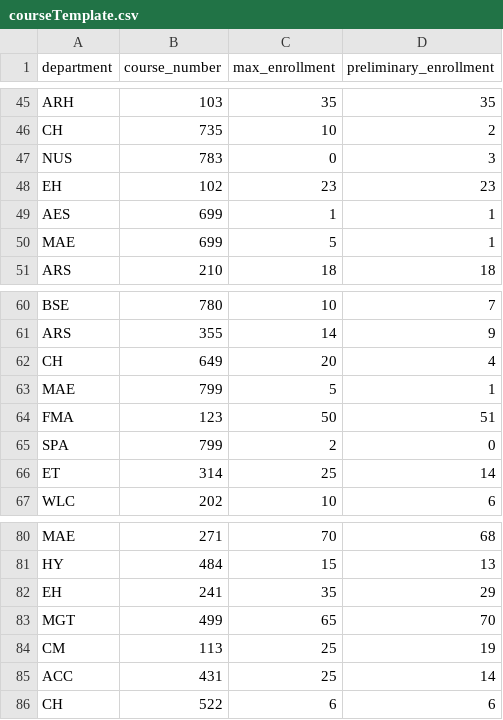
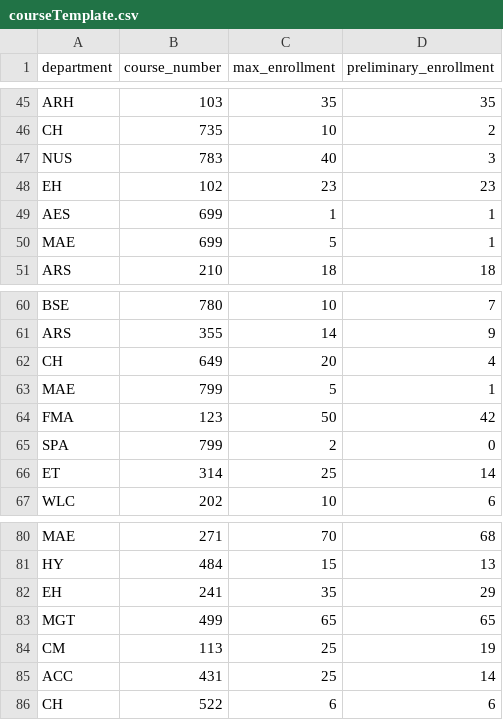
Before and after one commit to BSSD-Technologies/ChargerSync, a CSV file: backend/dummyData/courseTemplate.csv, drawn as a sheet; only a part is shown, gaps mark what is left out; the diff covers the shown part only.

```diff
--- a/backend/dummyData/courseTemplate.csv
+++ b/backend/dummyData/courseTemplate.csv
@@ -46,3 +46,3 @@ ARH,103,35,35
 CH,735,10,2
-NUS,783,0,3
+NUS,783,40,3
 EH,102,23,23
@@ -63,3 +63,3 @@ CH,649,20,4
 MAE,799,5,1
-FMA,123,50,51
+FMA,123,50,42
 SPA,799,2,0
@@ -82,3 +82,3 @@ HY,484,15,13
 EH,241,35,29
-MGT,499,65,70
+MGT,499,65,65
 CM,113,25,19
```
Also changed, not shown: 10 edited cells elsewhere in this file, 5 other files.
